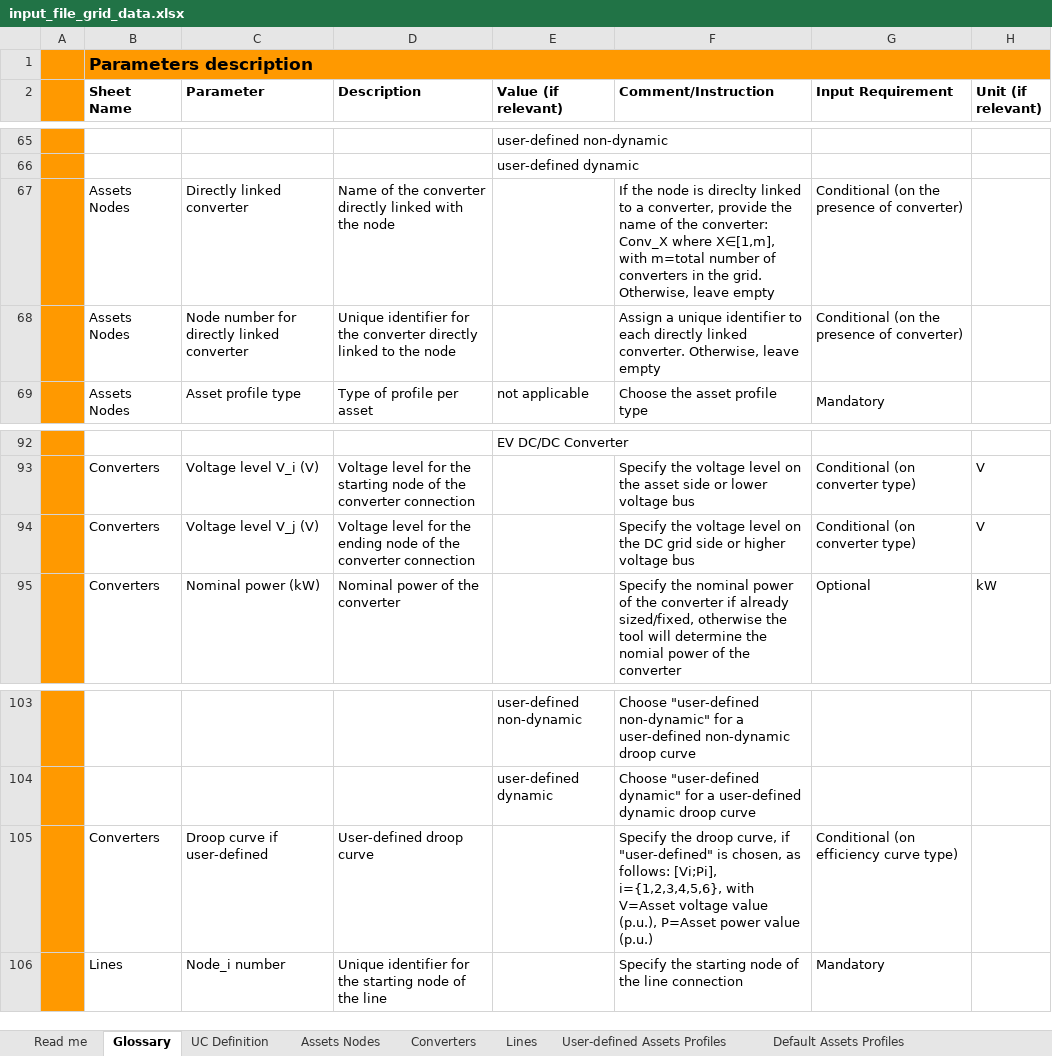
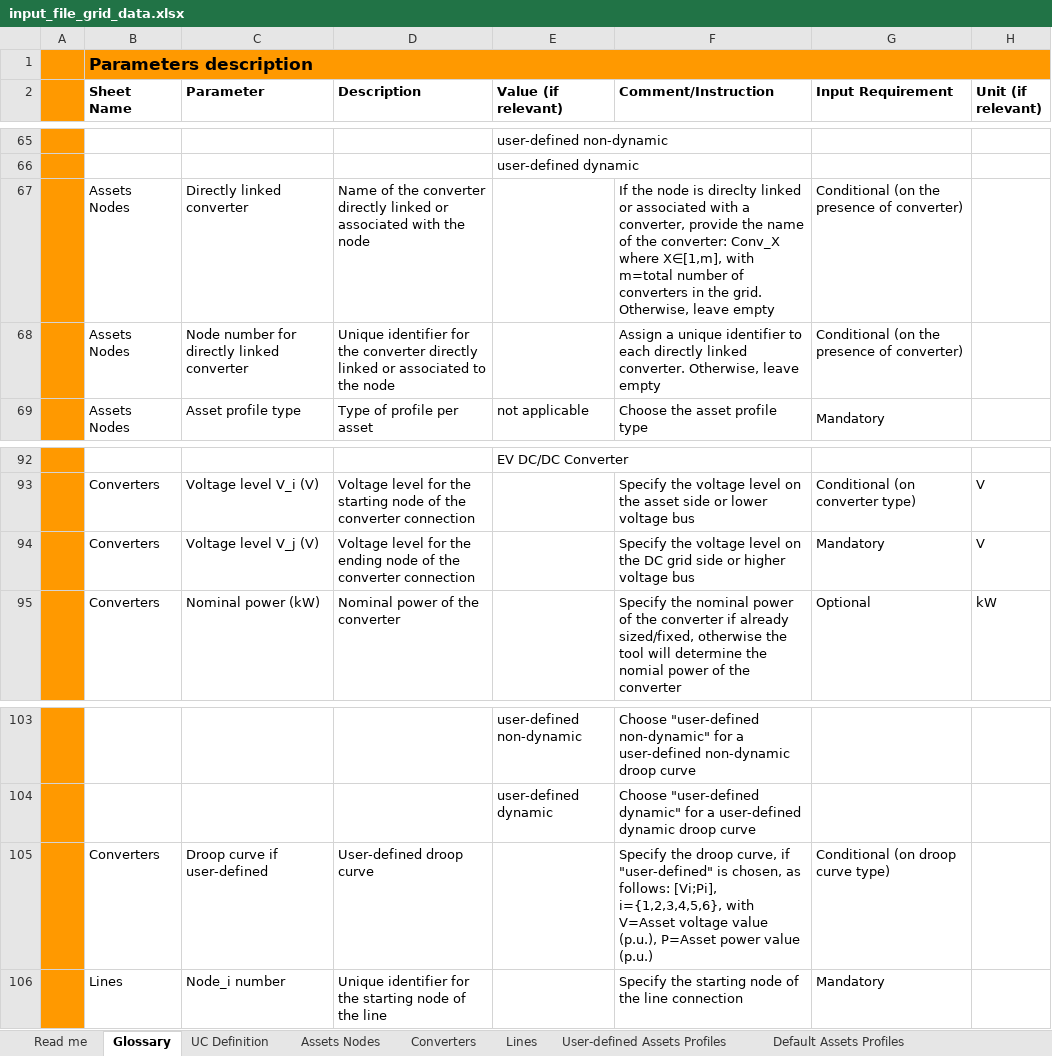
Before and after one commit to SHIFT2DC/dc_design_tool, an Excel workbook: input_file_grid_data.xlsx, sheet Glossary, drawn as a sheet; only a part is shown, gaps mark what is left out; values as stored, in another font and other column widths than the file's, no borders; conditional formats not drawn; the diff names each change by its address in the sheet, - before the commit and + after, or states it on an @@ line.

Commit message:
format

```diff
--- a/input_file_grid_data.xlsx (sheet Glossary)
+++ b/input_file_grid_data.xlsx (sheet Glossary)
-D67 (Description): …directly linked with the…
+D67 (Description): …directly linked or associated with the…
-F67 (Comment/Instruction): …direclty linked to a converter,…
+F67 (Comment/Instruction): …direclty linked or associated with a converter,…
-D68 (Description): …directly linked to the…
+D68 (Description): …directly linked or associated to the…
-G94 (Input Requirement): Conditional (on converter type)
+G94 (Input Requirement): Mandatory
-G105 (Input Requirement): Conditional (on efficiency curve type)
+G105 (Input Requirement): Conditional (on droop curve type)
```
